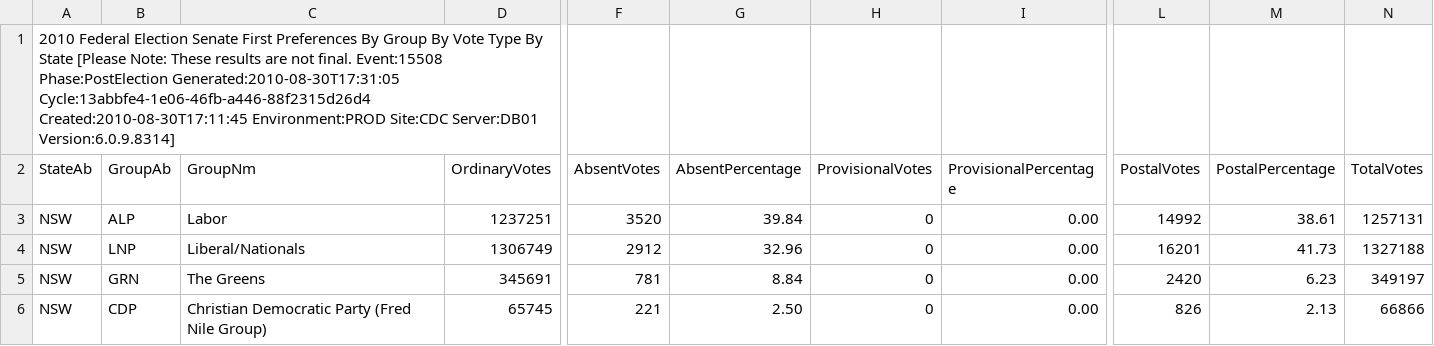
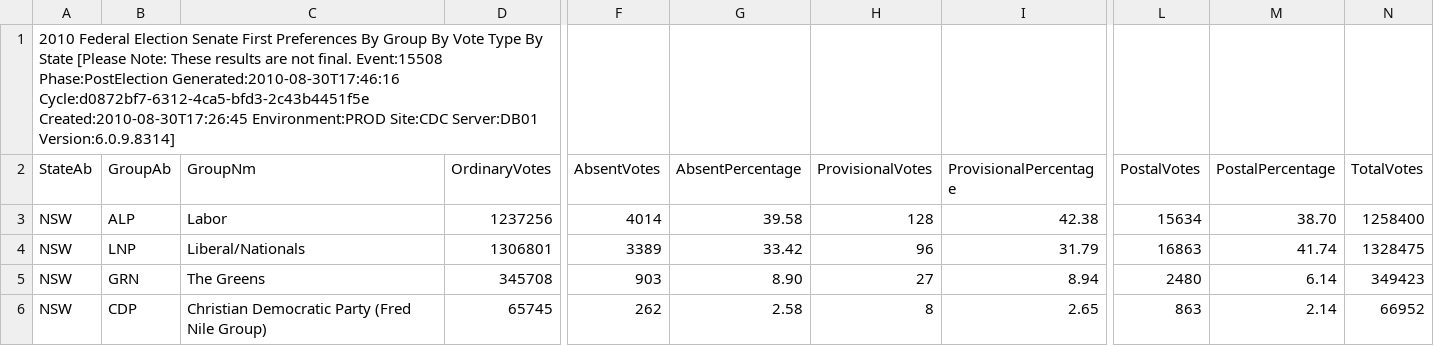
Before and after one commit to d1b/AustralianFederalElection2010CSV, a CSV file: SenateFirstPrefsByStateByGroupByVoteTypeDownload-15508.csv, drawn as a sheet; only a part is shown, gaps mark what is left out; the diff covers the shown part only; the diff names each change by its address in the sheet, - before the commit and + after, or states it on an @@ line.

```diff
--- a/SenateFirstPrefsByStateByGroupByVoteTypeDownload-15508.csv
+++ b/SenateFirstPrefsByStateByGroupByVoteTypeDownload-15508.csv
-A1 (StateAb): …Event:15508 Phase:PostElection Generated:2010-08-30T17:31:05 Cycle:13abbfe4-1e06-46fb-a446-88f2315d26d4 Created:2010-08-30T17:11:45 Environment:PROD Site:CDC…
+A1 (StateAb): …Event:15508 Phase:PostElection Generated:2010-08-30T17:46:16 Cycle:d0872bf7-6312-4ca5-bfd3-2c43b4451f5e Created:2010-08-30T17:26:45 Environment:PROD Site:CDC…
-D3 (OrdinaryVotes): 1237251
+D3 (OrdinaryVotes): 1237256
-F3 (AbsentVotes): 3520
+F3 (AbsentVotes): 4014
-G3 (AbsentPercentage): 39.84
+G3 (AbsentPercentage): 39.58
-H3 (ProvisionalVotes): 0
+H3 (ProvisionalVotes): 128
-I3 (ProvisionalPercentage): 0.00
+I3 (ProvisionalPercentage): 42.38
-L3 (PostalVotes): 14992
+L3 (PostalVotes): 15634
-M3 (PostalPercentage): 38.61
+M3 (PostalPercentage): 38.70
-N3 (TotalVotes): 1257131
+N3 (TotalVotes): 1258400
-D4 (OrdinaryVotes): 1306749
+D4 (OrdinaryVotes): 1306801
-F4 (AbsentVotes): 2912
+F4 (AbsentVotes): 3389
-G4 (AbsentPercentage): 32.96
+G4 (AbsentPercentage): 33.42
-H4 (ProvisionalVotes): 0
+H4 (ProvisionalVotes): 96
-I4 (ProvisionalPercentage): 0.00
+I4 (ProvisionalPercentage): 31.79
-L4 (PostalVotes): 16201
+L4 (PostalVotes): 16863
-M4 (PostalPercentage): 41.73
+M4 (PostalPercentage): 41.74
-N4 (TotalVotes): 1327188
+N4 (TotalVotes): 1328475
-D5 (OrdinaryVotes): 345691
+D5 (OrdinaryVotes): 345708
-F5 (AbsentVotes): 781
+F5 (AbsentVotes): 903
-G5 (AbsentPercentage): 8.84
+G5 (AbsentPercentage): 8.90
-H5 (ProvisionalVotes): 0
+H5 (ProvisionalVotes): 27
-I5 (ProvisionalPercentage): 0.00
+I5 (ProvisionalPercentage): 8.94
-L5 (PostalVotes): 2420
+L5 (PostalVotes): 2480
-M5 (PostalPercentage): 6.23
+M5 (PostalPercentage): 6.14
-N5 (TotalVotes): 349197
+N5 (TotalVotes): 349423
-F6 (AbsentVotes): 221
+F6 (AbsentVotes): 262
-G6 (AbsentPercentage): 2.50
+G6 (AbsentPercentage): 2.58
-H6 (ProvisionalVotes): 0
+H6 (ProvisionalVotes): 8
-I6 (ProvisionalPercentage): 0.00
+I6 (ProvisionalPercentage): 2.65
-L6 (PostalVotes): 826
+L6 (PostalVotes): 863
-M6 (PostalPercentage): 2.13
+M6 (PostalPercentage): 2.14
-N6 (TotalVotes): 66866
+N6 (TotalVotes): 66952
```
Also changed, not shown: 154 edited cells elsewhere in this file, SenateFirstPrefsByGroupByVoteTypeDownload-15508.csv, SenateFirstPrefsByStateByVoteTypeDownload-15508.csv, 8 other files.
